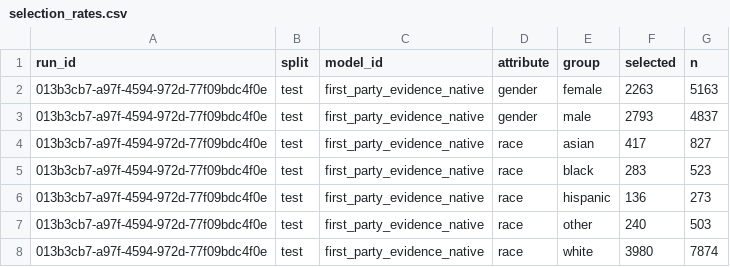
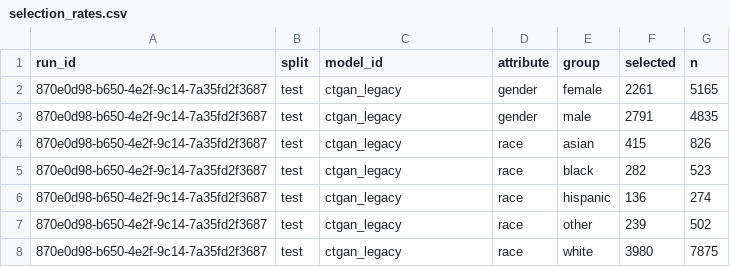
Before and after one commit to equilens-labs/fl-bsa-whitepaper, a CSV file: intake/selection_rates.csv, drawn as a sheet.

```diff
--- a/intake/selection_rates.csv
+++ b/intake/selection_rates.csv
@@ -1,8 +1,8 @@
 run_id,split,model_id,attribute,group,selected,n
-013b3cb7-a97f-4594-972d-77f09bdc4f0e,test,first_party_evidence_native,gender,female,2263,5163
-013b3cb7-a97f-4594-972d-77f09bdc4f0e,test,first_party_evidence_native,gender,male,2793,4837
-013b3cb7-a97f-4594-972d-77f09bdc4f0e,test,first_party_evidence_native,race,asian,417,827
-013b3cb7-a97f-4594-972d-77f09bdc4f0e,test,first_party_evidence_native,race,black,283,523
-013b3cb7-a97f-4594-972d-77f09bdc4f0e,test,first_party_evidence_native,race,hispanic,136,273
-013b3cb7-a97f-4594-972d-77f09bdc4f0e,test,first_party_evidence_native,race,other,240,503
-013b3cb7-a97f-4594-972d-77f09bdc4f0e,test,first_party_evidence_native,race,white,3980,7874
+870e0d98-b650-4e2f-9c14-7a35fd2f3687,test,ctgan_legacy,gender,female,2261,5165
+870e0d98-b650-4e2f-9c14-7a35fd2f3687,test,ctgan_legacy,gender,male,2791,4835
+870e0d98-b650-4e2f-9c14-7a35fd2f3687,test,ctgan_legacy,race,asian,415,826
+870e0d98-b650-4e2f-9c14-7a35fd2f3687,test,ctgan_legacy,race,black,282,523
+870e0d98-b650-4e2f-9c14-7a35fd2f3687,test,ctgan_legacy,race,hispanic,136,274
+870e0d98-b650-4e2f-9c14-7a35fd2f3687,test,ctgan_legacy,race,other,239,502
+870e0d98-b650-4e2f-9c14-7a35fd2f3687,test,ctgan_legacy,race,white,3980,7875
```
Also changed, not shown: intake/group_confusion.csv, intake/metrics_long.csv, 31 other files.
